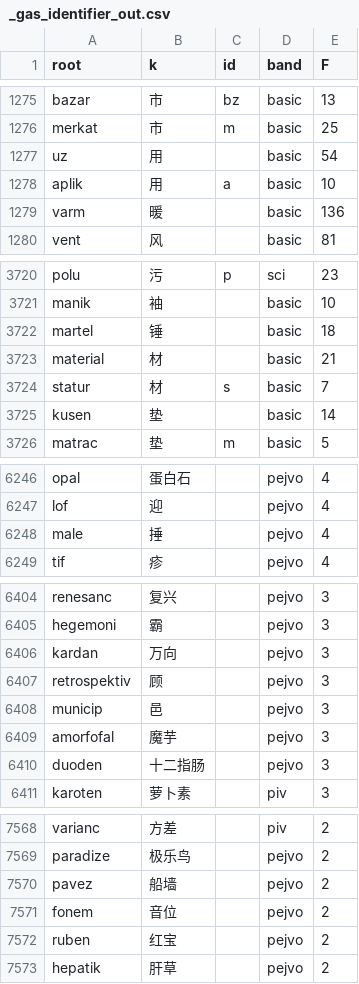
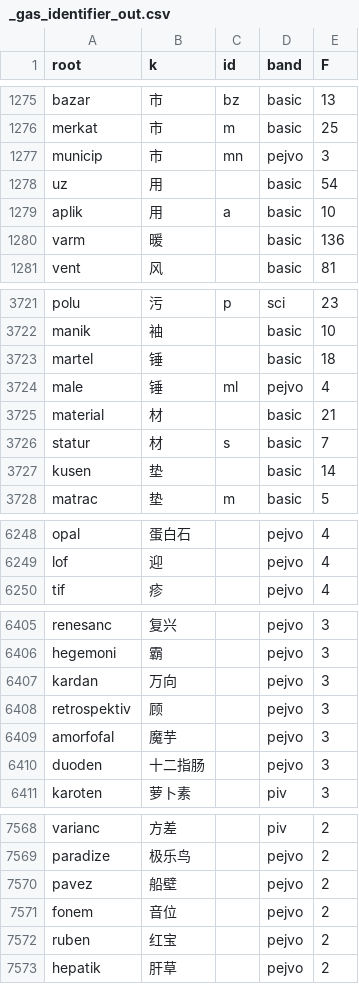
Before and after one commit to Takatakatake/kanji_assign, a CSV file: _gas_identifier_out.csv, drawn as a sheet; only a part is shown, gaps mark what is left out.

```diff
--- a/_gas_identifier_out.csv
+++ b/_gas_identifier_out.csv
@@ -1276,2 +1276,3 @@
 "merkat","市","m","basic","25"
+"municip","市","mn","pejvo","3"
 "uz","用","","basic","54"
@@ -3722,2 +3723,3 @@
 "martel","锤","","basic","18"
+"male","锤","ml","pejvo","4"
 "material","材","","basic","21"
@@ -6247,3 +6249,2 @@
 "lof","迎","","pejvo","4"
-"male","捶","","pejvo","4"
 "tif","疹","","pejvo","4"
@@ -6407,3 +6408,2 @@
 "retrospektiv","顾","","pejvo","3"
-"municip","邑","","pejvo","3"
 "amorfofal","魔芋","","pejvo","3"
@@ -7569,3 +7569,3 @@
 "paradize","极乐鸟","","pejvo","2"
-"pavez","船墙","","pejvo","2"
+"pavez","船壁","","pejvo","2"
 "fonem","音位","","pejvo","2"
```
Also changed, not shown: _identifier_sidecar.tsv, _kanji_map_master.tsv, 6 other files.
